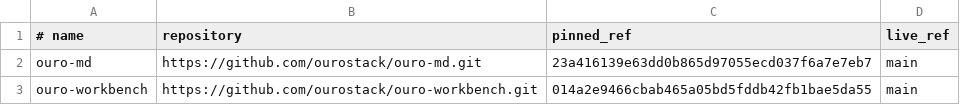
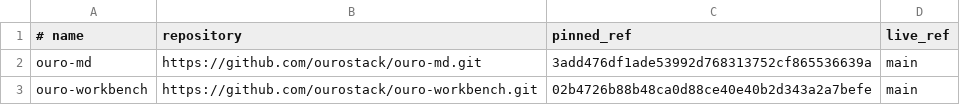
Before and after one commit to ourostack/ouro-native-apple-app-shell, a TSV file: scripts/downstream-consumers.contract.tsv, drawn as a sheet.

Commit message:
Add shell adoption doctor
Add CI-enforced shell doctor checks for downstream native Ouro apps, wire them into downstream validation, and pin the current Ouro MD/Ouro Workbench adoption commits.

```diff
--- a/scripts/downstream-consumers.contract.tsv
+++ b/scripts/downstream-consumers.contract.tsv
@@ -1,3 +1,3 @@
 # name	repository	pinned_ref	live_ref
-ouro-md	https://github.com/ourostack/ouro-md.git	23a416139e63dd0b865d97055ecd037f6a7e7eb7	main
-ouro-workbench	https://github.com/ourostack/ouro-workbench.git	014a2e9466cbab465a05bd5fddb42fb1bae5da55	main
+ouro-md	https://github.com/ourostack/ouro-md.git	3add476df1ade53992d768313752cf865536639a	main
+ouro-workbench	https://github.com/ourostack/ouro-workbench.git	02b4726b88b48ca0d88ce40e40b2d343a2a7befe	main
```
Also changed, not shown: 5 other files.
